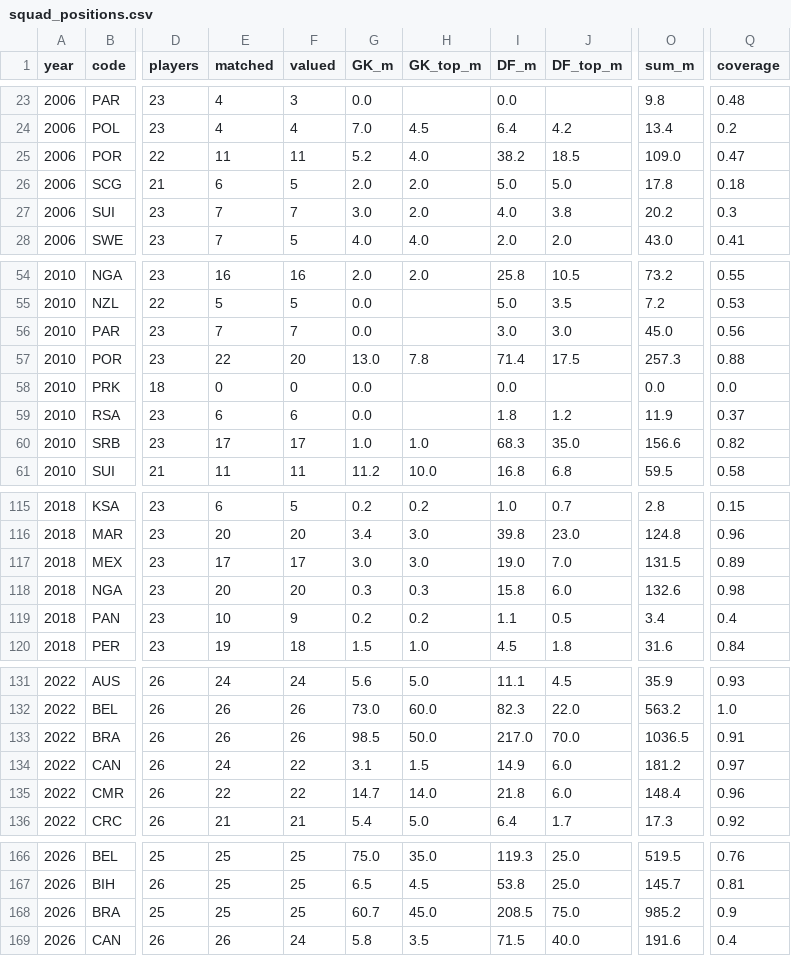
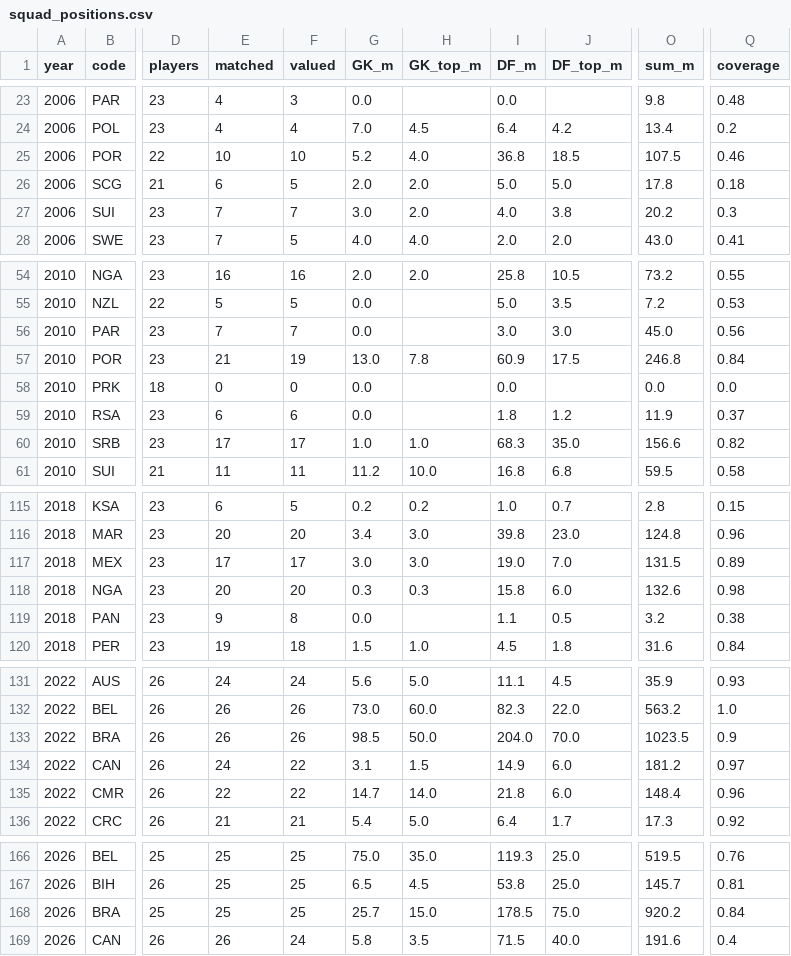
Before and after one commit to freggas/DVBA-Group-Assignment, a CSV file: price-tag/history/data/clean/squad_positions.csv, drawn as a sheet; only a part is shown, gaps mark what is left out; the diff covers the shown part only; the diff names each change by its address in the sheet, - before the commit and + after, or states it on an @@ line.

```diff
--- a/price-tag/history/data/clean/squad_positions.csv
+++ b/price-tag/history/data/clean/squad_positions.csv
-E25 (matched): 11
+E25 (matched): 10
-F25 (valued): 11
+F25 (valued): 10
-I25 (DF_m): 38.2
+I25 (DF_m): 36.8
-O25 (sum_m): 109.0
+O25 (sum_m): 107.5
-Q25 (coverage): 0.47
+Q25 (coverage): 0.46
-E57 (matched): 22
+E57 (matched): 21
-F57 (valued): 20
+F57 (valued): 19
-I57 (DF_m): 71.4
+I57 (DF_m): 60.9
-O57 (sum_m): 257.3
+O57 (sum_m): 246.8
-Q57 (coverage): 0.88
+Q57 (coverage): 0.84
-E119 (matched): 10
+E119 (matched): 9
-F119 (valued): 9
+F119 (valued): 8
-G119 (GK_m): 0.2
+G119 (GK_m): 0.0
-H119 (GK_top_m): 0.2
+H119 (GK_top_m): (empty)
-O119 (sum_m): 3.4
+O119 (sum_m): 3.2
-Q119 (coverage): 0.4
+Q119 (coverage): 0.38
-I133 (DF_m): 217.0
+I133 (DF_m): 204.0
-O133 (sum_m): 1036.5
+O133 (sum_m): 1023.5
-Q133 (coverage): 0.91
+Q133 (coverage): 0.9
-G168 (GK_m): 60.7
+G168 (GK_m): 25.7
-H168 (GK_top_m): 45.0
+H168 (GK_top_m): 15.0
-I168 (DF_m): 208.5
+I168 (DF_m): 178.5
-O168 (sum_m): 985.2
+O168 (sum_m): 920.2
-Q168 (coverage): 0.9
+Q168 (coverage): 0.84
```
Also changed, not shown: 2 edited cells elsewhere in this file, price-tag/history/data/clean/players.csv, 4 other files.
